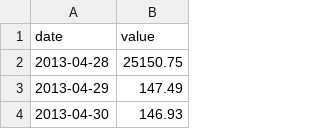
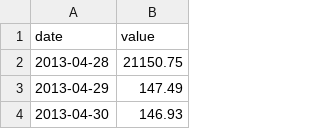
Before and after one commit to Pato91/TestFiles, a CSV file: 3_TwoNumOrdered_comma.csv, drawn as a sheet; only a part is shown.

Commit message:
Update 3_TwoNumOrdered_comma.csv

```diff
--- a/3_TwoNumOrdered_comma.csv
+++ b/3_TwoNumOrdered_comma.csv
@@ -1,3 +1,3 @@
 date,value
-2013-04-28,25150.75
+2013-04-28,21150.75
 2013-04-29,147.49
```
